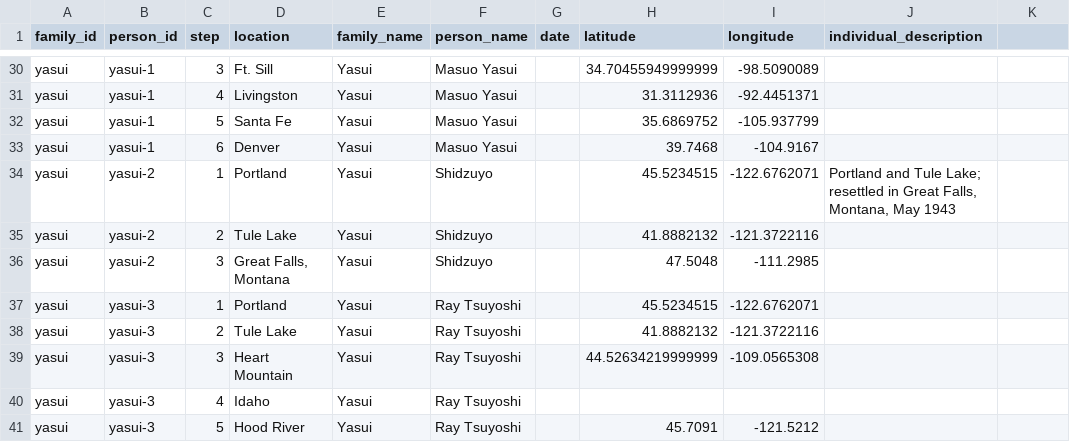
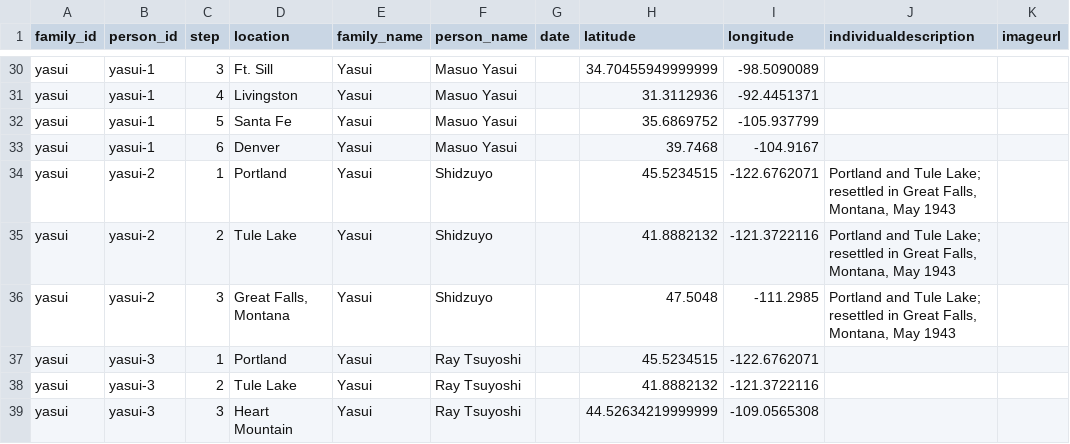
Before and after one commit to denshoproject/sites-of-shame-app, a CSV file: public/data/family-journeys.csv, drawn as a sheet; only a part is shown, gaps mark what is left out; the shorter side is filled out with more unchanged rows; the diff covers the shown part only.

```diff
--- a/public/data/family-journeys.csv
+++ b/public/data/family-journeys.csv
@@ -1 +1 @@
-family_id,person_id,step,location,family_name,person_name,date,latitude,longitude,individual_description
+family_id,person_id,step,location,family_name,person_name,date,latitude,longitude,individualdescription,imageurl
@@ -35,2 +35,2 @@ yasui,yasui-2,1,Portland,Yasui,Shidzuyo,,45.5234515,-122.6762071,"Portland and T
-yasui,yasui-2,2,Tule Lake,Yasui,Shidzuyo,,41.8882132,-121.3722116,
-yasui,yasui-2,3,"Great Falls, Montana",Yasui,Shidzuyo,,47.5048,-111.2985,
+yasui,yasui-2,2,Tule Lake,Yasui,Shidzuyo,,41.8882132,-121.3722116,"Portland and Tule Lake; resettled in Great Falls, Montana, May 1943",
+yasui,yasui-2,3,"Great Falls, Montana",Yasui,Shidzuyo,,47.5048,-111.2985,"Portland and Tule Lake; resettled in Great Falls, Montana, May 1943",
```
Also changed, not shown: 19 edited cells elsewhere in this file, 6 other files.
